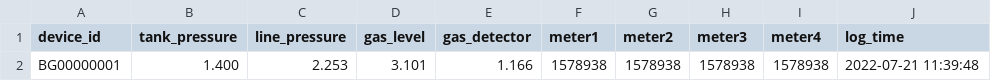
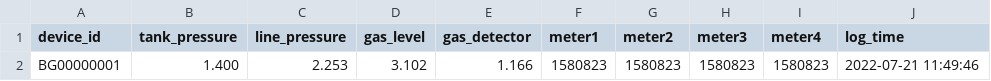
Before and after one commit to lifemedlink/csv, a CSV file: erp.csv, drawn as a sheet; only a part is shown; the diff names each change by its address in the sheet, - before the commit and + after, or states it on an @@ line.

Commit message:
erp file on 2022-07-21 06:20:01

```diff
--- a/erp.csv
+++ b/erp.csv
-D2 (gas_level): 3.101
+D2 (gas_level): 3.102
-F2 (meter1): 1578938
+F2 (meter1): 1580823
-G2 (meter2): 1578938
+G2 (meter2): 1580823
-H2 (meter3): 1578938
+H2 (meter3): 1580823
-I2 (meter4): 1578938
+I2 (meter4): 1580823
-J2 (log_time): 2022-07-21 11:39:48
+J2 (log_time): 2022-07-21 11:49:46
```
